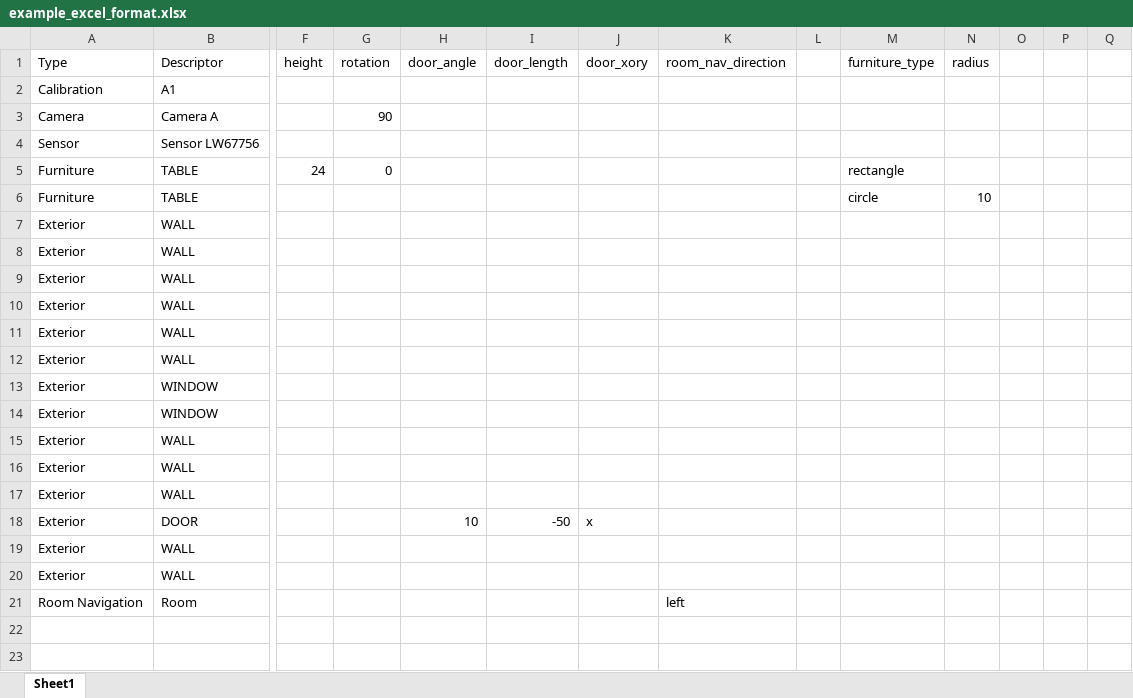
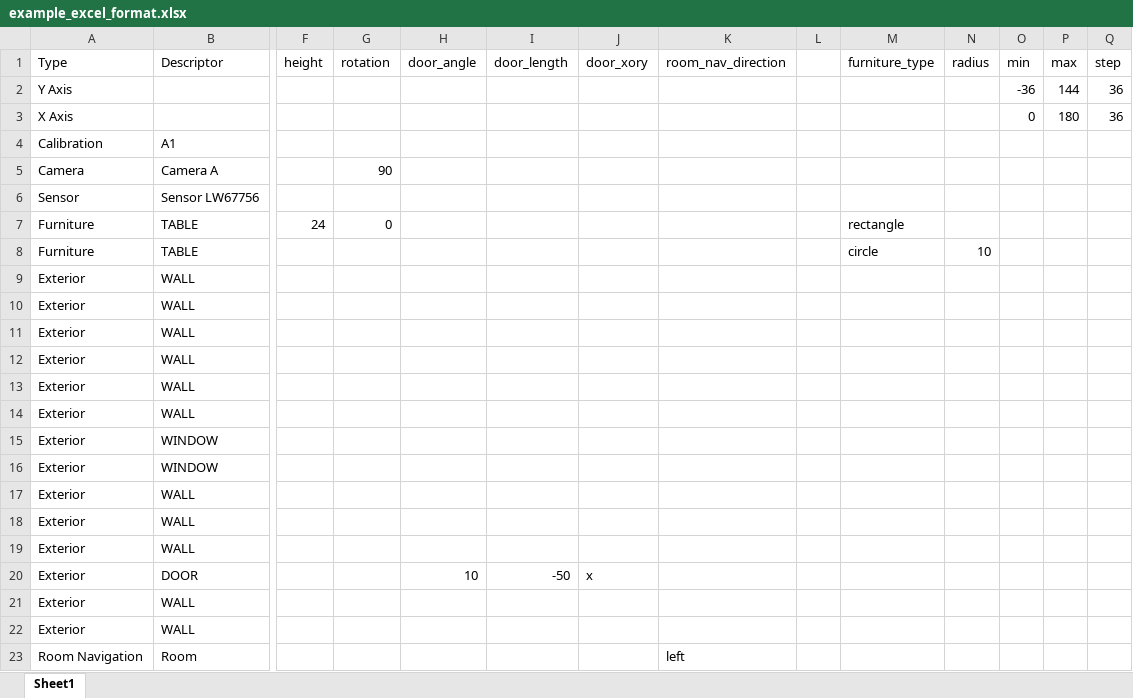
Before and after one commit to TBeetle/Room-Maker, an Excel workbook: uploads/sample_files/example_excel_format.xlsx, sheet Sheet1, drawn as a sheet; only a part is shown, gaps mark what is left out; values as stored, in another font and other column widths than the file's, no borders; rows hold the shown columns only; the diff names each change by its address in the sheet, - before the commit and + after, or states it on an @@ line.

Commit message:
adding basic gridline options and updating example excel

```diff
--- a/uploads/sample_files/example_excel_format.xlsx (sheet Sheet1)
+++ b/uploads/sample_files/example_excel_format.xlsx (sheet Sheet1)
-O1: (empty)
+O1: min
-P1: (empty)
+P1: max
-Q1: (empty)
+Q1: step
+row 2: Y Axis |  |  |  |  |  |  |  |  |  |  | -36 | 144 | 36
+row 3: X Axis |  |  |  |  |  |  |  |  |  |  | 0 | 180 | 36
```
Also changed, not shown: 1 other file.
